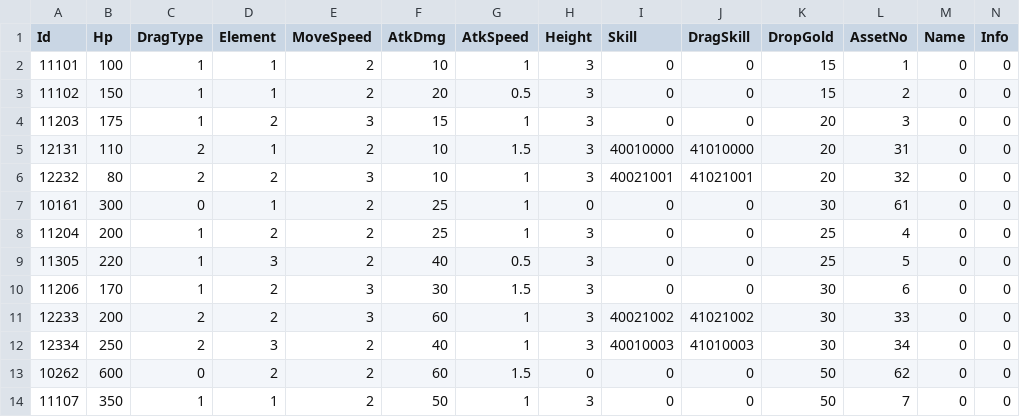
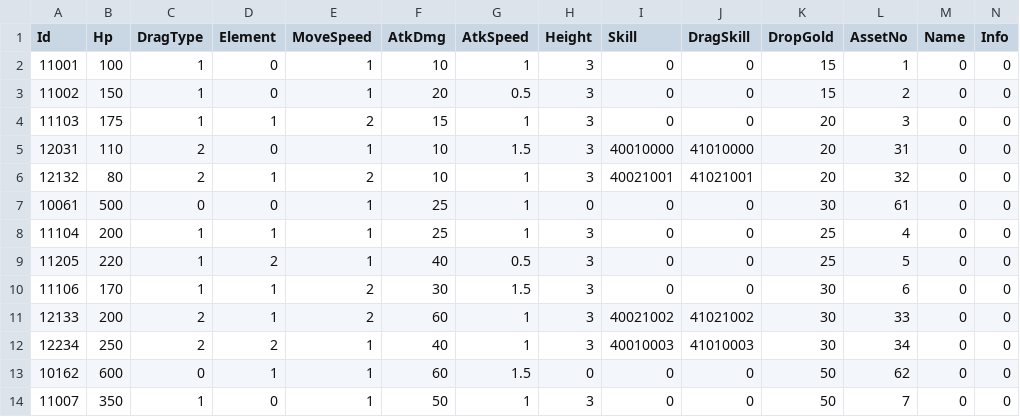
Before and after one commit to kun0530/FingerDefense, a CSV file: Assets/Resources_moved/DataTable/MonsterTable.csv, drawn as a sheet; only a part is shown; the diff covers the shown part only.

```diff
--- a/Assets/Resources_moved/DataTable/MonsterTable.csv
+++ b/Assets/Resources_moved/DataTable/MonsterTable.csv
@@ -1,14 +1,14 @@
 Id,Hp,DragType,Element,MoveSpeed,AtkDmg,AtkSpeed,Height,Skill,DragSkill,DropGold,AssetNo,Name,Info
-11101,100,1,1,2,10,1,3,0,0,15,1,0,0
-11102,150,1,1,2,20,0.5,3,0,0,15,2,0,0
-11203,175,1,2,3,15,1,3,0,0,20,3,0,0
-12131,110,2,1,2,10,1.5,3,40010000,41010000,20,31,0,0
-12232,80,2,2,3,10,1,3,40021001,41021001,20,32,0,0
-10161,300,0,1,2,25,1,0,0,0,30,61,0,0
-11204,200,1,2,2,25,1,3,0,0,25,4,0,0
-11305,220,1,3,2,40,0.5,3,0,0,25,5,0,0
-11206,170,1,2,3,30,1.5,3,0,0,30,6,0,0
-12233,200,2,2,3,60,1,3,40021002,41021002,30,33,0,0
-12334,250,2,3,2,40,1,3,40010003,41010003,30,34,0,0
-10262,600,0,2,2,60,1.5,0,0,0,50,62,0,0
-11107,350,1,1,2,50,1,3,0,0,50,7,0,0
+11001,100,1,0,1,10,1,3,0,0,15,1,0,0
+11002,150,1,0,1,20,0.5,3,0,0,15,2,0,0
+11103,175,1,1,2,15,1,3,0,0,20,3,0,0
+12031,110,2,0,1,10,1.5,3,40010000,41010000,20,31,0,0
+12132,80,2,1,2,10,1,3,40021001,41021001,20,32,0,0
+10061,500,0,0,1,25,1,0,0,0,30,61,0,0
+11104,200,1,1,1,25,1,3,0,0,25,4,0,0
+11205,220,1,2,1,40,0.5,3,0,0,25,5,0,0
+11106,170,1,1,2,30,1.5,3,0,0,30,6,0,0
+12133,200,2,1,2,60,1,3,40021002,41021002,30,33,0,0
+12234,250,2,2,1,40,1,3,40010003,41010003,30,34,0,0
+10162,600,0,1,1,60,1.5,0,0,0,50,62,0,0
+11007,350,1,0,1,50,1,3,0,0,50,7,0,0
```
Also changed, not shown: 36 edited cells elsewhere in this file, Assets/Resources_moved/DataTable/AssetListTable.csv, Assets/Resources_moved/DataTable/CharacterTable.csv, 43 other files.
